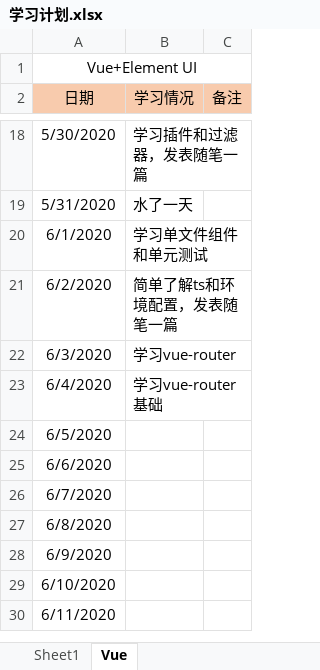
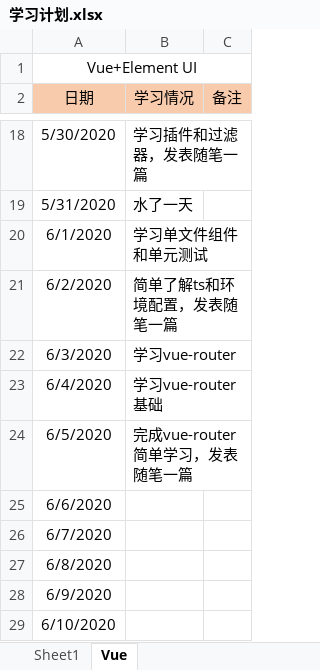
Before and after one commit to Snail727/SnailFis, an Excel workbook: 学习计划.xlsx, sheet Vue, drawn as a sheet; only a part is shown, gaps mark what is left out; the shorter side is filled out with more unchanged rows; values as stored, in another font and other column widths than the file's, no borders; the diff names each change by its address in the sheet, - before the commit and + after, or states it on an @@ line.

Commit message:
router

```diff
--- a/学习计划.xlsx (sheet Vue)
+++ b/学习计划.xlsx (sheet Vue)
-B24 (学习情况): (empty)
+B24 (学习情况): 完成vue-router简单学习，发表随笔一篇
```
